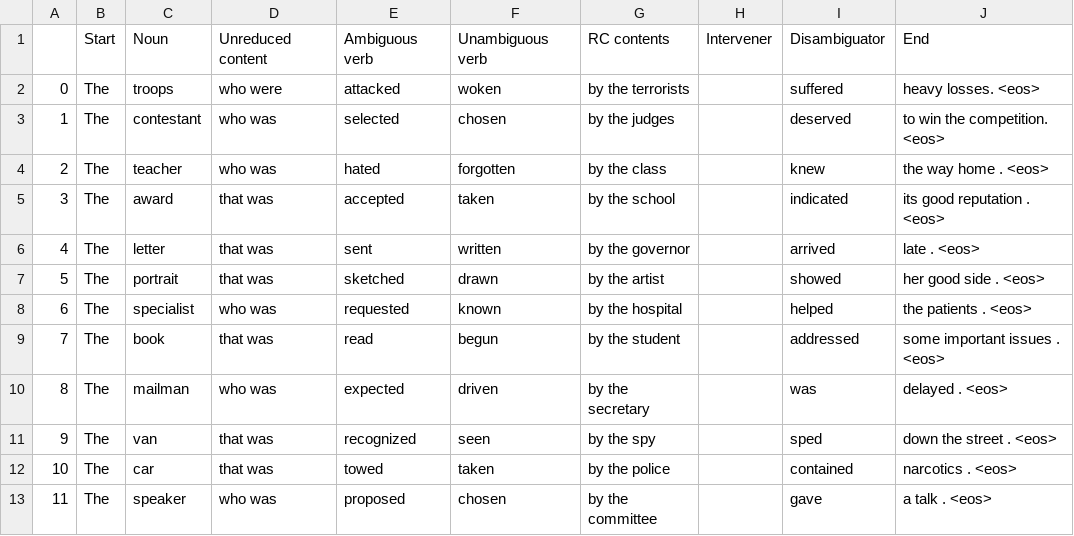
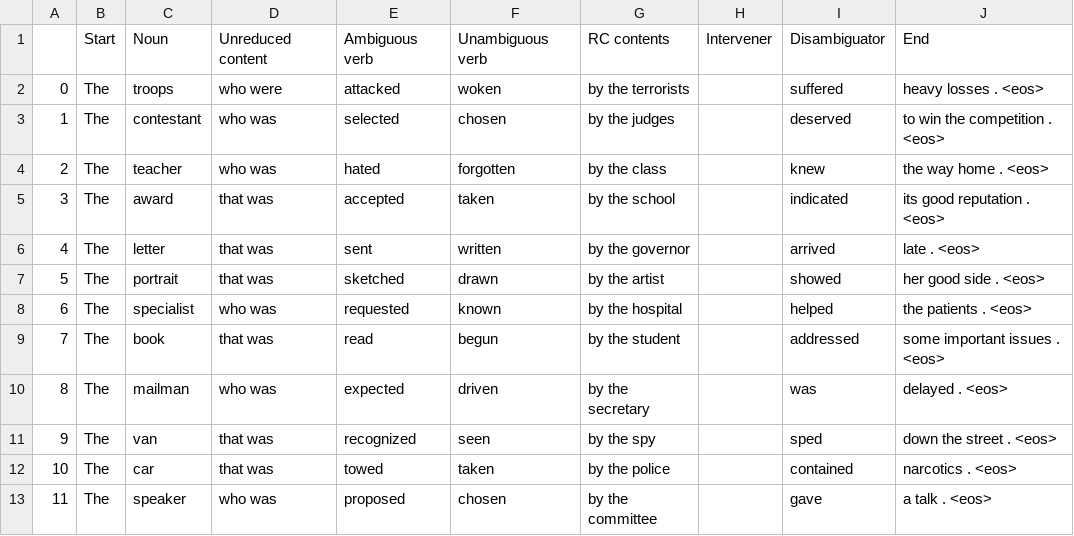
Before and after one commit to pique0822/under-the-hood, a CSV file: garden_path/data/verb-ambiguity-with-intervening-phrase/clifton2003.csv, drawn as a sheet.

Commit message:
clifton2003: fix spacing

```diff
--- a/garden_path/data/verb-ambiguity-with-intervening-phrase/clifton2003.csv
+++ b/garden_path/data/verb-ambiguity-with-intervening-phrase/clifton2003.csv
@@ -1,4 +1,4 @@
 ,Start,Noun,Unreduced content,Ambiguous verb,Unambiguous verb,RC contents,Intervener,Disambiguator,End
-0,The,troops,who were,attacked,woken,by the terrorists,,suffered,heavy losses. <eos>
-1,The,contestant,who was,selected,chosen,by the judges,,deserved,to win the competition. <eos>
+0,The,troops,who were,attacked,woken,by the terrorists,,suffered,heavy losses . <eos>
+1,The,contestant,who was,selected,chosen,by the judges,,deserved,to win the competition . <eos>
 2,The,teacher,who was,hated,forgotten,by the class,,knew,the way home . <eos>
```
